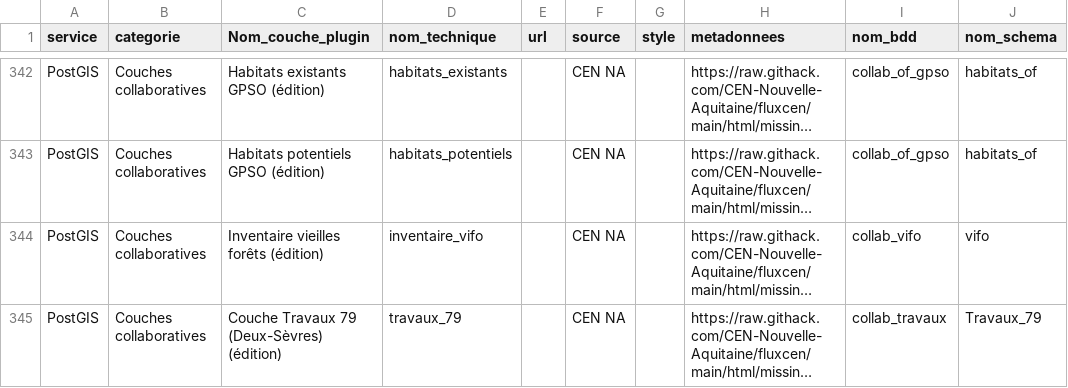
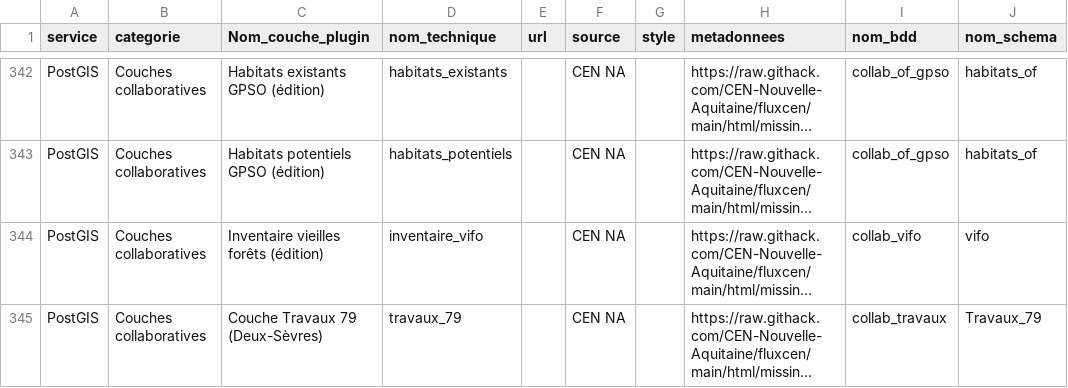
Before and after one commit to CEN-Nouvelle-Aquitaine/fluxcen, a CSV file: flux.csv, drawn as a sheet; only a part is shown, gaps mark what is left out; long unchanged cells end in …; the diff names each change by its address in the sheet, - before the commit and + after, or states it on an @@ line.

Commit message:
Update flux.csv

```diff
--- a/flux.csv
+++ b/flux.csv
-C345 (Nom_couche_plugin): Couche Travaux 79 (Deux-Sèvres) (édition)
+C345 (Nom_couche_plugin): Couche Travaux 79 (Deux-Sèvres)
```
